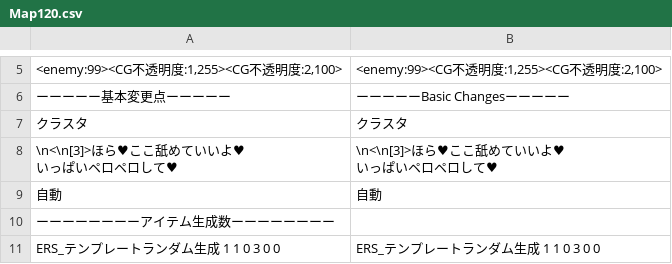
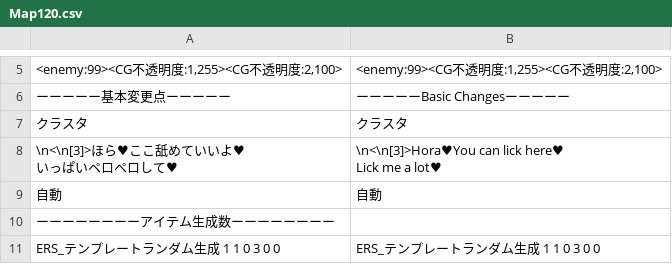
Before and after one commit to Giratena/Captured-Als-To-Romeria-Translation, a CSV file: Translation Script/Map120.csv, drawn as a sheet; only a part is shown, gaps mark what is left out; ↵ is a line break in a cell; the diff names each change by its address in the sheet, - before the commit and + after, or states it on an @@ line.

```diff
--- a/Translation Script/Map120.csv
+++ b/Translation Script/Map120.csv
-B8: \n<\n[3]>ほら♥ここ舐めていいよ♥ ↵ いっぱいペロペロして♥
+B8: \n<\n[3]>Hora♥You can lick here♥ ↵ Lick me a lot♥
```
Also changed, not shown: Translation Script/Map001.csv, Translation Script/Map105.csv, 6 other files.
